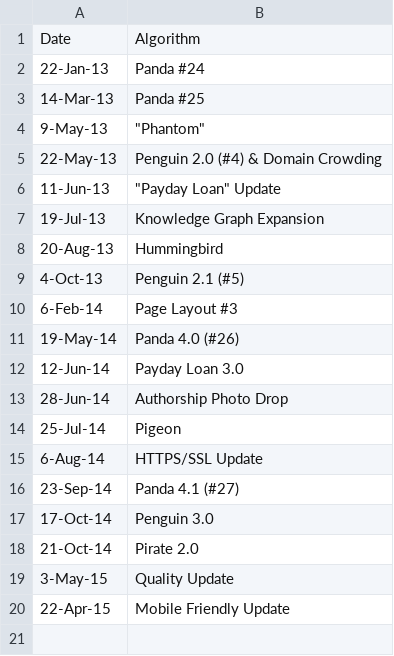
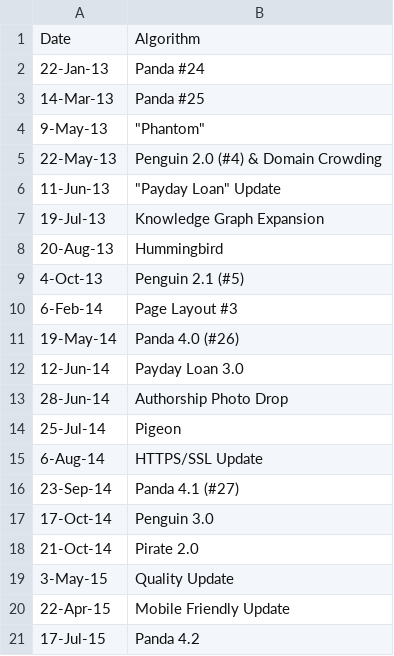
Before and after one commit to TheFifthFreedom/D3-Visualization-Generator, a CSV file: sample_data/google_algorithms.csv, drawn as a sheet.

```diff
--- a/sample_data/google_algorithms.csv
+++ b/sample_data/google_algorithms.csv
@@ -20 +20,2 @@ Date,Algorithm
 22-Apr-15,Mobile Friendly Update
+17-Jul-15,Panda 4.2
```
Also changed, not shown: 21 other files.
